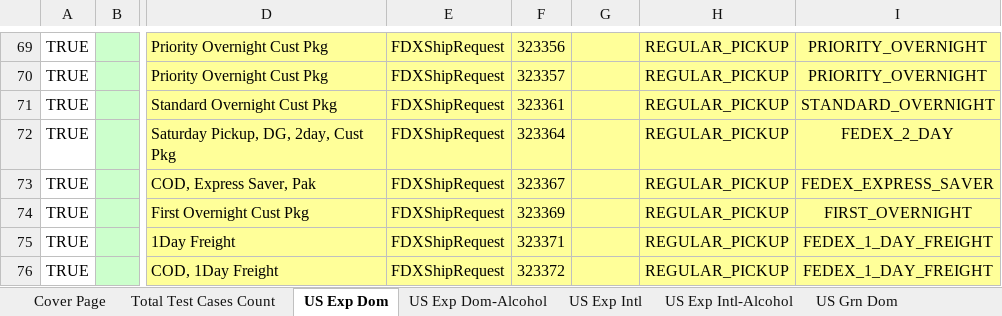
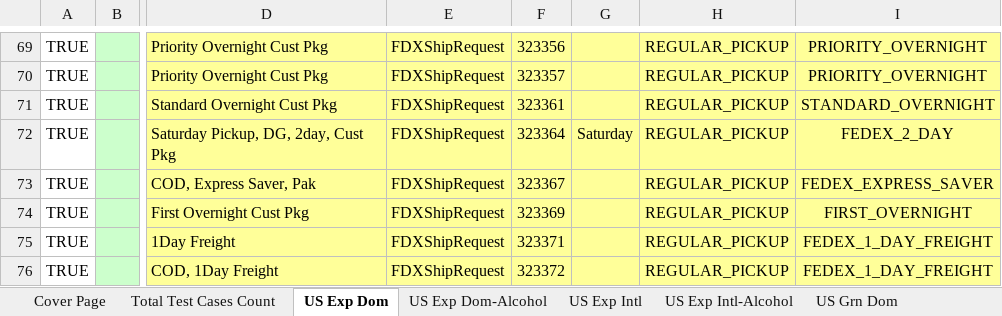
Before and after one commit to dregraham/ShipWorks, an Excel workbook: Code/ShipWorks.Tests.Integration.MSTest/DataSources/FedExAll.xlsx, sheet US Exp Dom, drawn as a sheet; only a part is shown, gaps mark what is left out; values as stored, in another font and other column widths than the file's, no borders; the diff names each change by its address in the sheet, - before the commit and + after, or states it on an @@ line.

```diff
--- a/Code/ShipWorks.Tests.Integration.MSTest/DataSources/FedExAll.xlsx (sheet US Exp Dom)
+++ b/Code/ShipWorks.Tests.Integration.MSTest/DataSources/FedExAll.xlsx (sheet US Exp Dom)
-G72: (empty)
+G72: Saturday
```
Also changed, not shown: sheet US Exp Intl.
